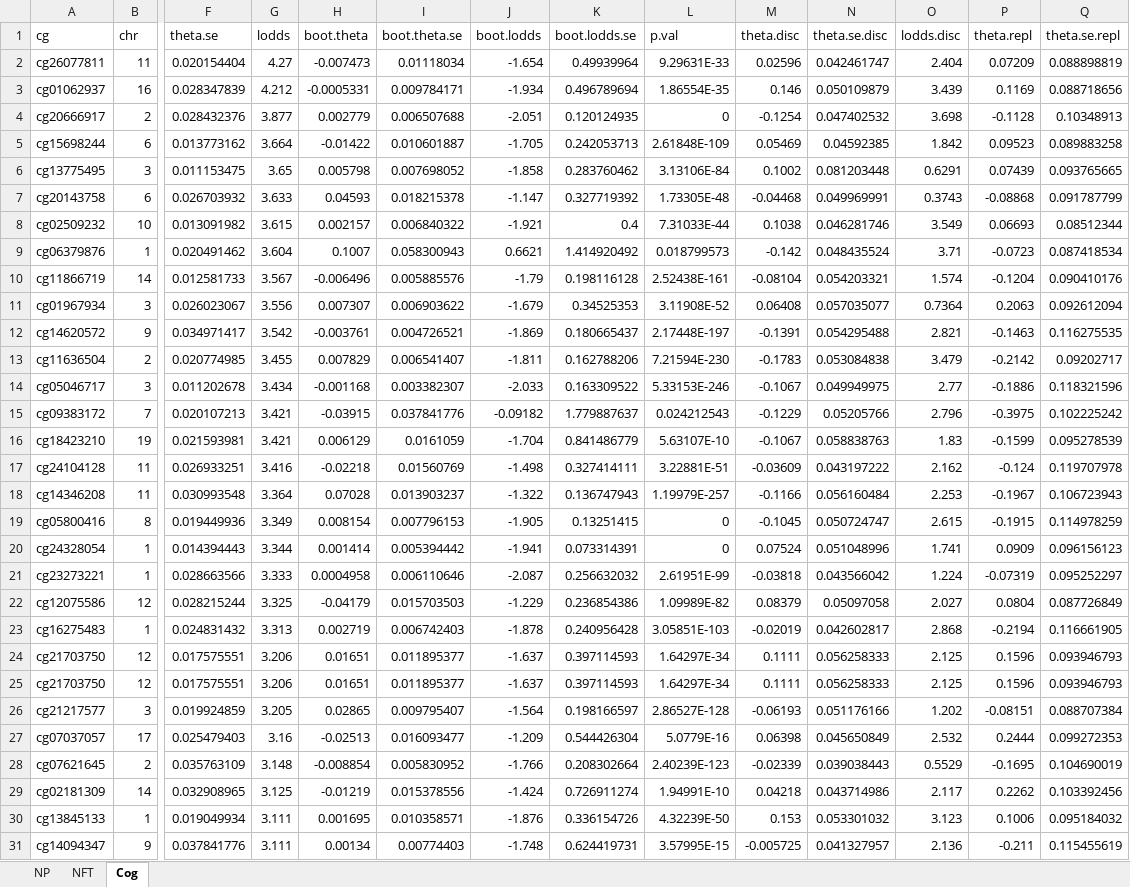
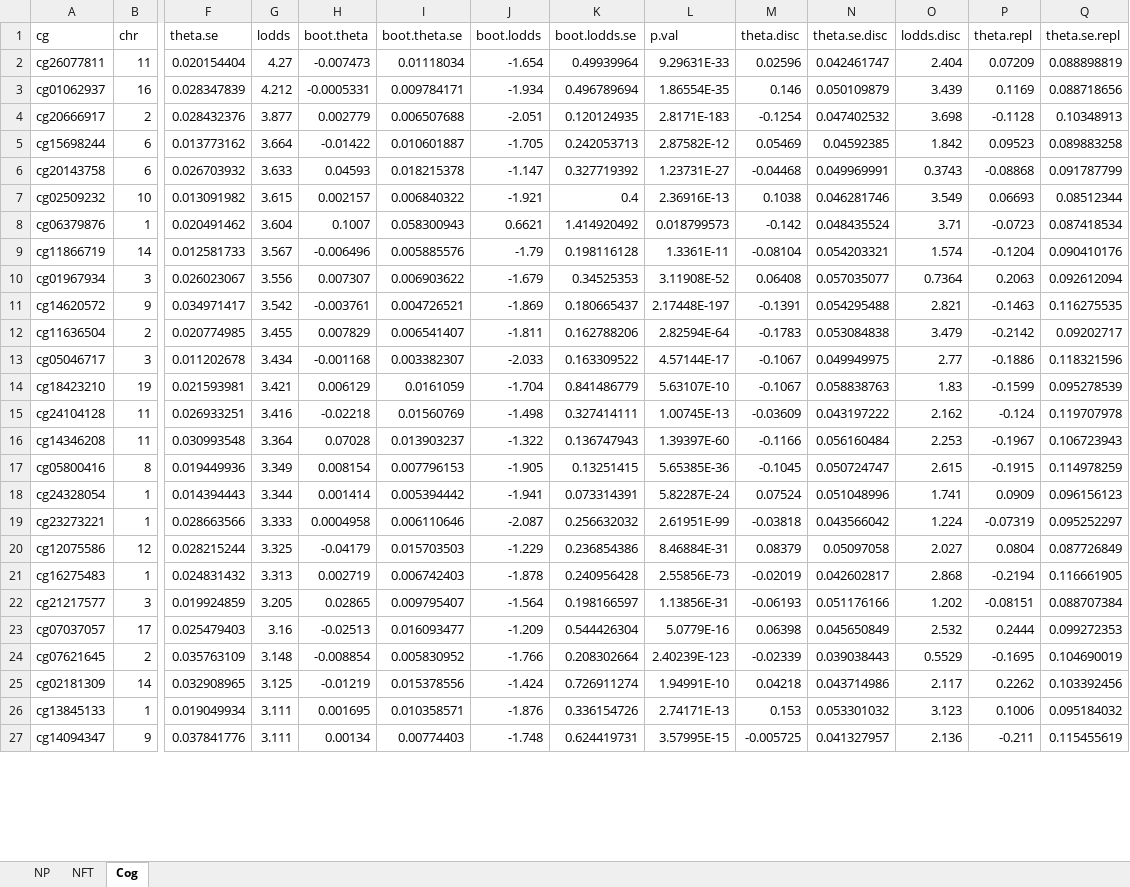
Before and after one commit to YPARK/ad-multipheno, an Excel workbook: table_replication.xlsx, sheet Cog, drawn as a sheet; only a part is shown, gaps mark what is left out; values as stored, in another font and other column widths than the file's, no borders; removed rows and columns are numbered as before the commit, all else as after; rows hold the shown columns only; the diff covers the shown part only; the diff names each change by its address in the sheet, - before the commit and + after, or states it on an @@ line.

```diff
--- a/table_replication.xlsx (sheet Cog)
+++ b/table_replication.xlsx (sheet Cog)
-L4 (p.val): 0
+L4 (p.val): 2.8171E-183
-L5 (p.val): 2.61848E-109
+L5 (p.val): 2.87582E-12
-row 6: cg13775495 | 3 | 0.011153475 | 3.65 | 0.005798 | 0.007698052 | -1.858 | 0.283760462 | 3.13106E-84 | 0.1002 | 0.081203448 | 0.6291 | 0.07439 | 0.093765665
-L6 (p.val): 1.73305E-48
+L6 (p.val): 1.23731E-27
-L7 (p.val): 7.31033E-44
+L7 (p.val): 2.36916E-13
-L9 (p.val): 2.52438E-161
+L9 (p.val): 1.3361E-11
-L12 (p.val): 7.21594E-230
+L12 (p.val): 2.82594E-64
-L13 (p.val): 5.33153E-246
+L13 (p.val): 4.57144E-17
-row 15: cg09383172 | 7 | 0.020107213 | 3.421 | -0.03915 | 0.037841776 | -0.09182 | 1.779887637 | 0.024212543 | -0.1229 | 0.05205766 | 2.796 | -0.3975 | 0.102225242
-L15 (p.val): 3.22881E-51
+L15 (p.val): 1.00745E-13
-L16 (p.val): 1.19979E-257
+L16 (p.val): 1.39397E-60
-L17 (p.val): 0
+L17 (p.val): 5.65385E-36
-L18 (p.val): 0
+L18 (p.val): 5.82287E-24
-L20 (p.val): 1.09989E-82
+L20 (p.val): 8.46884E-31
-L21 (p.val): 3.05851E-103
+L21 (p.val): 2.55856E-73
-row 24: cg21703750 | 12 | 0.017575551 | 3.206 | 0.01651 | 0.011895377 | -1.637 | 0.397114593 | 1.64297E-34 | 0.1111 | 0.056258333 | 2.125 | 0.1596 | 0.093946793
-row 25: cg21703750 | 12 | 0.017575551 | 3.206 | 0.01651 | 0.011895377 | -1.637 | 0.397114593 | 1.64297E-34 | 0.1111 | 0.056258333 | 2.125 | 0.1596 | 0.093946793
-L22 (p.val): 2.86527E-128
+L22 (p.val): 1.13856E-31
-L26 (p.val): 4.32239E-50
+L26 (p.val): 2.74171E-13
```
Also changed, not shown: 3 removed rows and 4 edited cells elsewhere in this sheet, sheet NFT, sheet NP, table_pathways.xlsx, table_pve_mult.xlsx, 34 other files.
